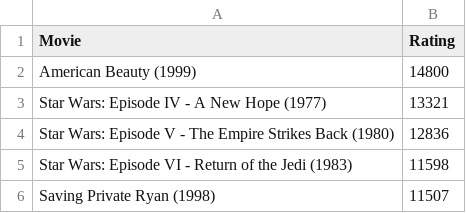
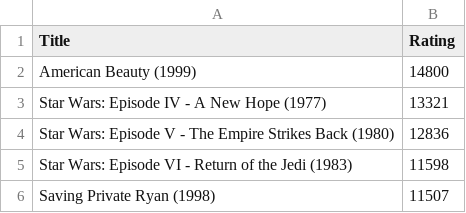
Before and after one commit to tbrodbeck/streamlit, a CSV file: top5.csv, drawn as a sheet.

```diff
--- a/top5.csv
+++ b/top5.csv
@@ -1,2 +1,2 @@
-Movie,Rating
+Title,Rating
 American Beauty (1999),14800
```
Also changed, not shown: 5 other files.
